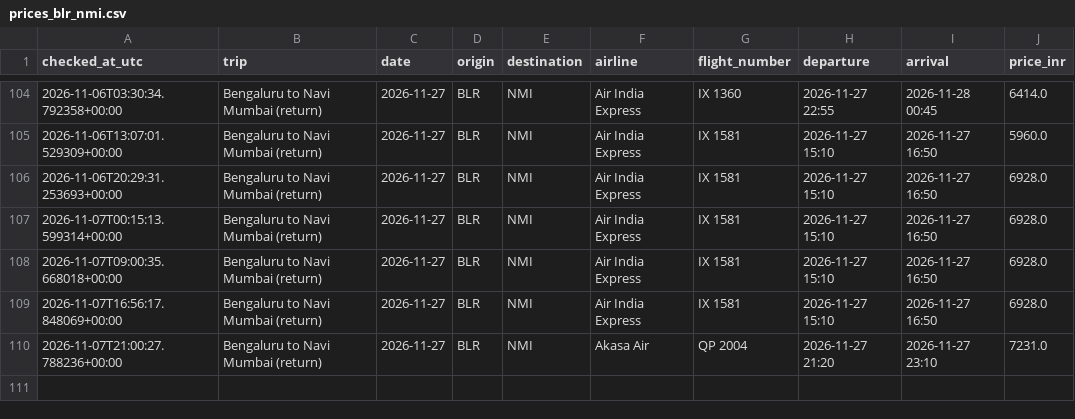
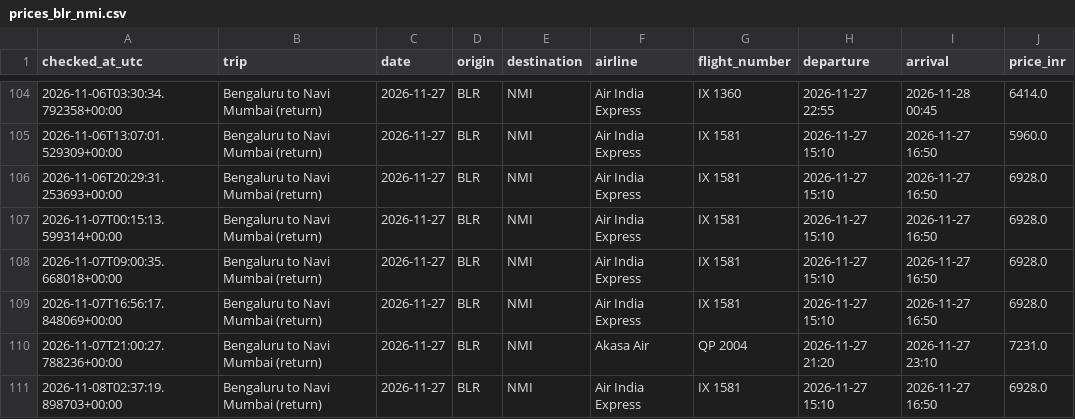
Before and after one commit to Pulkit251/flight_tracker, a CSV file: data/prices_blr_nmi.csv, drawn as a sheet; only a part is shown, gaps mark what is left out; the diff names each change by its address in the sheet, - before the commit and + after, or states it on an @@ line.

```diff
--- a/data/prices_blr_nmi.csv
+++ b/data/prices_blr_nmi.csv
+row 111: 2026-11-08T02:37:19.898703+00:00 | Bengaluru to Navi Mumbai (return) | 2026-11-27 | BLR | NMI | Air India Express | IX 1581 | 2026-11-27 15:10 | 2026-11-27 16:50 | 6928.0
```
Also changed, not shown: data/prices_nmi_blr.csv.
